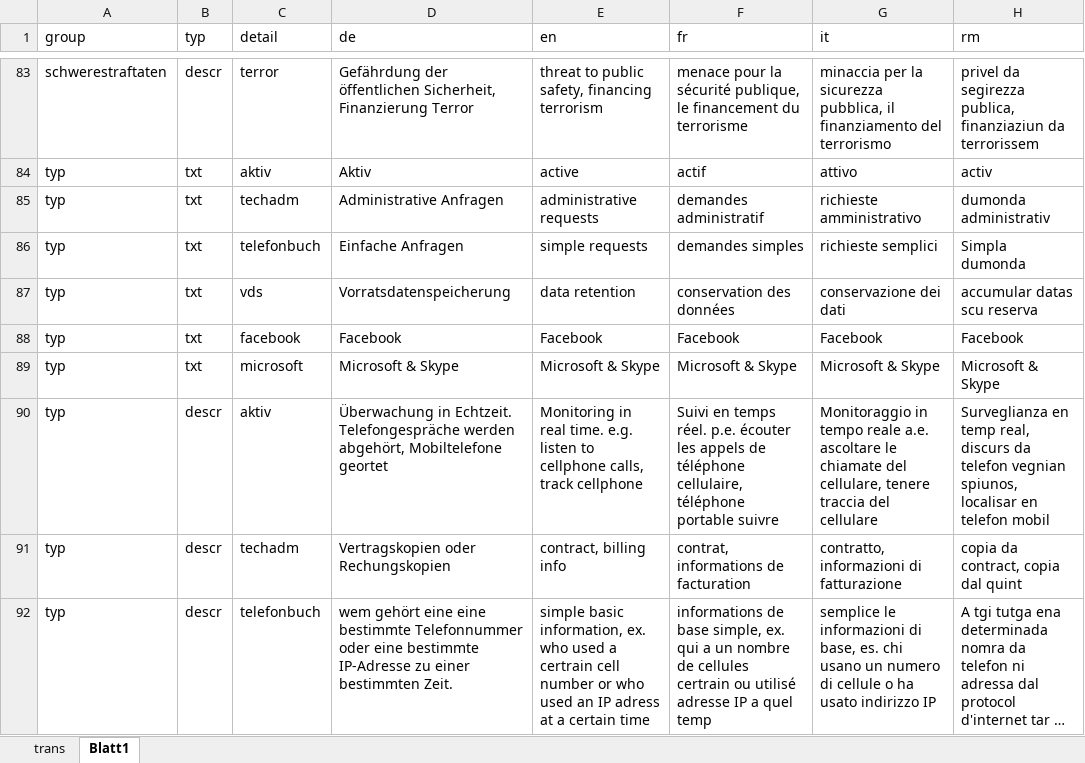
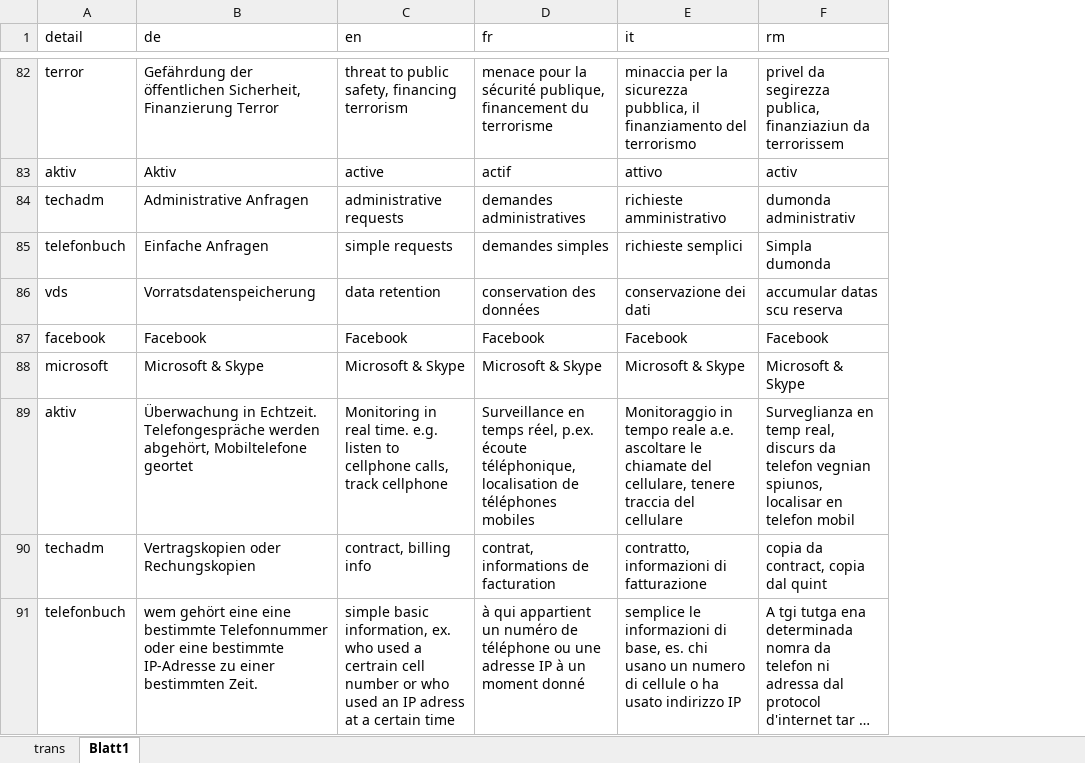
Before and after one commit to ideadapt/swiss-lawful-interception-visualization, an Excel workbook: _specs/slirv_translations.xlsx, sheet Blatt1, drawn as a sheet; only a part is shown, gaps mark what is left out; long unchanged cells end in …; values as stored, in another font and other column widths than the file's, no borders; removed rows and columns are numbered as before the commit, all else as after; the diff covers the shown part only; the diff names each change by its address in the sheet, - before the commit and + after, or states it on an @@ line.

```diff
--- a/_specs/slirv_translations.xlsx (sheet Blatt1)
+++ b/_specs/slirv_translations.xlsx (sheet Blatt1)
-column A (group), rows 83-92: schwerestraftaten | typ | typ | typ | typ | typ | typ | typ | typ | typ
-column B (typ), rows 83-92: descr | txt | txt | txt | txt | txt | txt | descr | descr | descr
-D82 (fr): …sécurité publique, le financement du…
+D82 (fr): …sécurité publique, financement du…
-D84 (fr): demandes administratif
+D84 (fr): demandes administratives
-D89 (fr): Suivi en temps réel. p.e. écouter les appels de téléphone cellulaire, téléphone portable suivre
+D89 (fr): Surveillance en temps réel, p.ex. écoute téléphonique, localisation de téléphones mobiles
-D91 (fr): informations de base simple, ex. qui a un nombre de cellules certrain ou utilisé adresse IP a quel temp
+D91 (fr): à qui appartient un numéro de téléphone ou une adresse IP à un moment donné
```
Also changed, not shown: 1 removed row and 34 edited cells elsewhere in this sheet, sheet trans, hidden cells, 2 other files.
